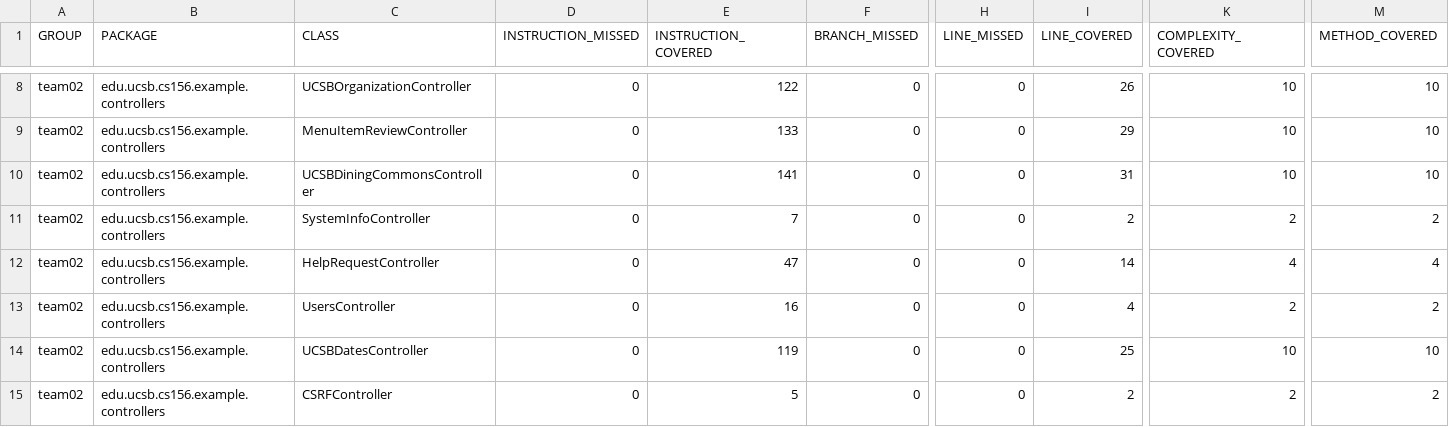
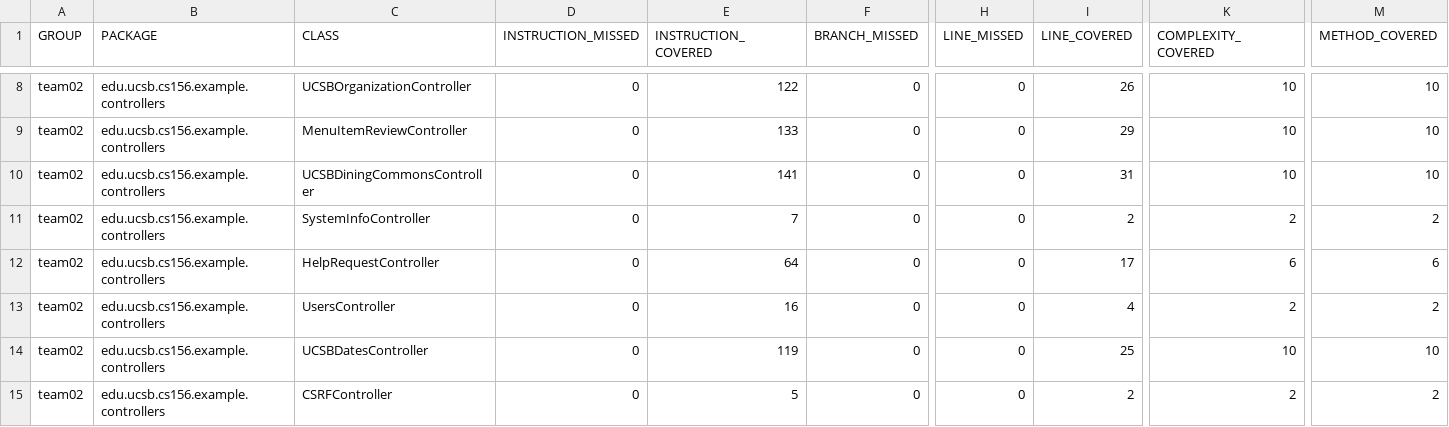
Before and after one commit to ucsb-cs156-f23/team02-f23-5pm-1, a CSV file: jacoco/jacoco.csv, drawn as a sheet; only a part is shown, gaps mark what is left out; the diff names each change by its address in the sheet, - before the commit and + after, or states it on an @@ line.

```diff
--- a/jacoco/jacoco.csv
+++ b/jacoco/jacoco.csv
-E12 (INSTRUCTION_COVERED): 47
+E12 (INSTRUCTION_COVERED): 64
-I12 (LINE_COVERED): 14
+I12 (LINE_COVERED): 17
-K12 (COMPLEXITY_COVERED): 4
+K12 (COMPLEXITY_COVERED): 6
-M12 (METHOD_COVERED): 4
+M12 (METHOD_COVERED): 6
```
Also changed, not shown: 7 other files.
